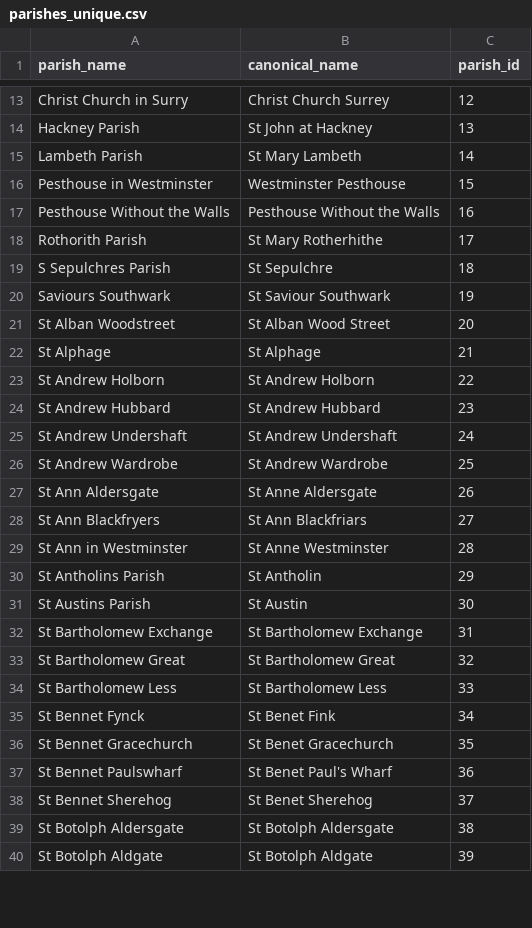
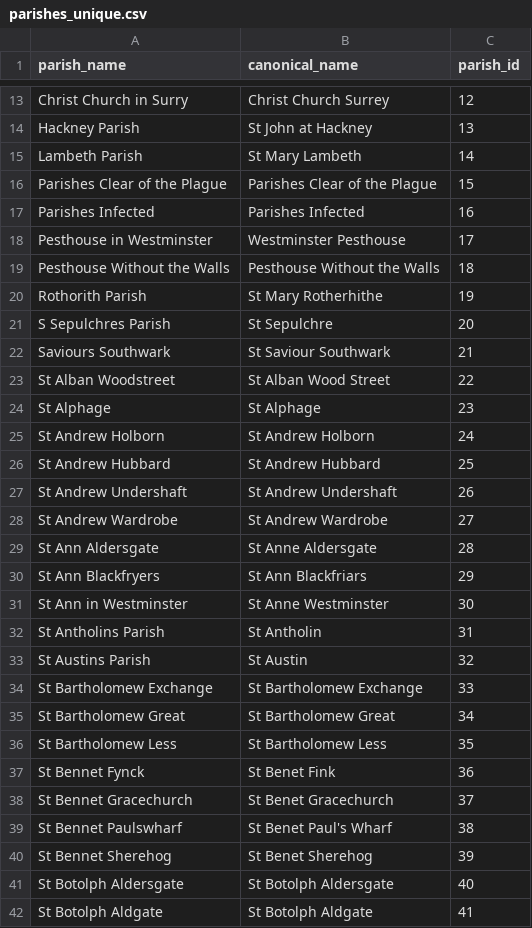
Before and after one commit to chnm/bom, a CSV file: scripts/bomr/data/parishes_unique.csv, drawn as a sheet; only a part is shown, gaps mark what is left out; the diff covers the shown part only.

```diff
--- a/scripts/bomr/data/parishes_unique.csv
+++ b/scripts/bomr/data/parishes_unique.csv
@@ -15,26 +15,28 @@ Hackney Parish,St John at Hackney,13
 Lambeth Parish,St Mary Lambeth,14
-Pesthouse in Westminster,Westminster Pesthouse,15
-Pesthouse Without the Walls,Pesthouse Without the Walls,16
-Rothorith Parish,St Mary Rotherhithe,17
-S Sepulchres Parish,St Sepulchre,18
-Saviours Southwark,St Saviour Southwark,19
-St Alban Woodstreet,St Alban Wood Street,20
-St Alphage,St Alphage,21
-St Andrew Holborn,St Andrew Holborn,22
-St Andrew Hubbard,St Andrew Hubbard,23
-St Andrew Undershaft,St Andrew Undershaft,24
-St Andrew Wardrobe,St Andrew Wardrobe,25
-St Ann Aldersgate,St Anne Aldersgate,26
-St Ann Blackfryers,St Ann Blackfriars,27
-St Ann in Westminster,St Anne Westminster,28
-St Antholins Parish,St Antholin,29
-St Austins Parish,St Austin,30
-St Bartholomew Exchange,St Bartholomew Exchange,31
-St Bartholomew Great,St Bartholomew Great,32
-St Bartholomew Less,St Bartholomew Less,33
-St Bennet Fynck,St Benet Fink,34
-St Bennet Gracechurch,St Benet Gracechurch,35
-St Bennet Paulswharf,St Benet Paul's Wharf,36
-St Bennet Sherehog,St Benet Sherehog,37
-St Botolph Aldersgate,St Botolph Aldersgate,38
-St Botolph Aldgate,St Botolph Aldgate,39
+Parishes Clear of the Plague,Parishes Clear of the Plague,15
+Parishes Infected,Parishes Infected,16
+Pesthouse in Westminster,Westminster Pesthouse,17
+Pesthouse Without the Walls,Pesthouse Without the Walls,18
+Rothorith Parish,St Mary Rotherhithe,19
+S Sepulchres Parish,St Sepulchre,20
+Saviours Southwark,St Saviour Southwark,21
+St Alban Woodstreet,St Alban Wood Street,22
+St Alphage,St Alphage,23
+St Andrew Holborn,St Andrew Holborn,24
+St Andrew Hubbard,St Andrew Hubbard,25
+St Andrew Undershaft,St Andrew Undershaft,26
+St Andrew Wardrobe,St Andrew Wardrobe,27
+St Ann Aldersgate,St Anne Aldersgate,28
+St Ann Blackfryers,St Ann Blackfriars,29
+St Ann in Westminster,St Anne Westminster,30
+St Antholins Parish,St Antholin,31
+St Austins Parish,St Austin,32
+St Bartholomew Exchange,St Bartholomew Exchange,33
+St Bartholomew Great,St Bartholomew Great,34
+St Bartholomew Less,St Bartholomew Less,35
+St Bennet Fynck,St Benet Fink,36
+St Bennet Gracechurch,St Benet Gracechurch,37
+St Bennet Paulswharf,St Benet Paul's Wharf,38
+St Bennet Sherehog,St Benet Sherehog,39
+St Botolph Aldersgate,St Botolph Aldersgate,40
+St Botolph Aldgate,St Botolph Aldgate,41
```
Also changed, not shown: 3 added rows and 110 edited cells elsewhere in this file, scripts/bomr/data/laxton_christenings.csv, 7 other files.
